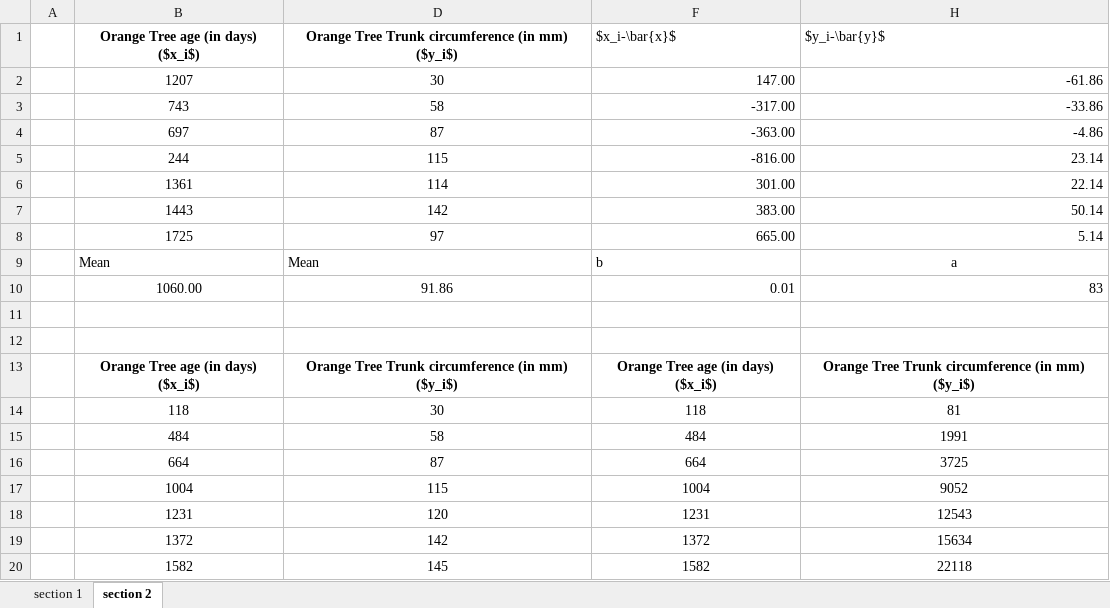
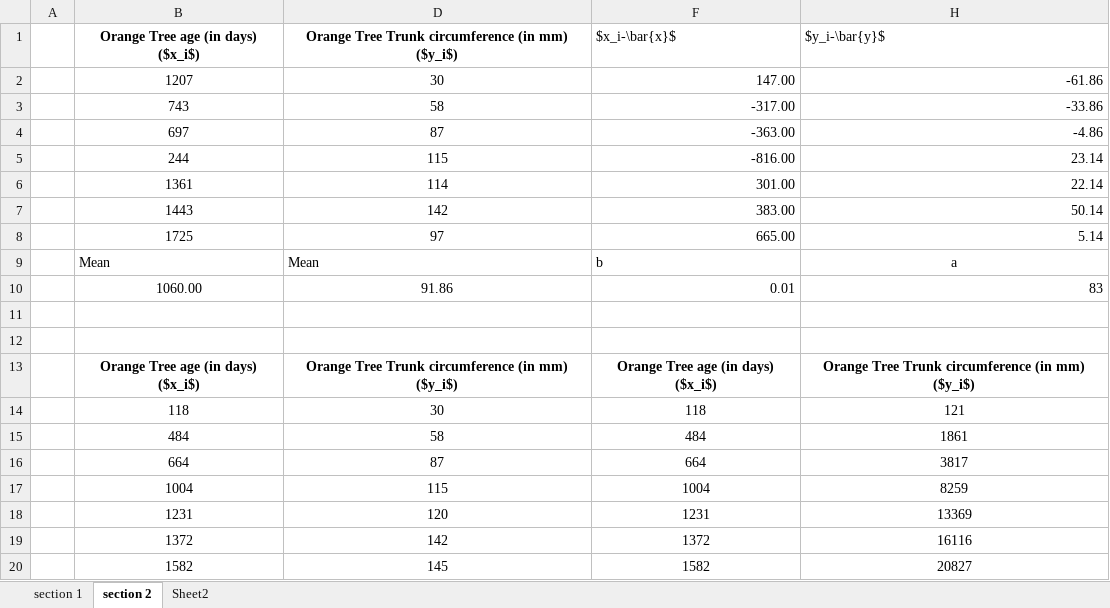
Before and after one commit to louisdecharson/louisdecharson.github.io, an Excel workbook: files/QT/Lecture_8_data.xlsx, sheet section 2, drawn as a sheet; values as stored, in another font and other column widths than the file's, no borders; charts and pictures not drawn; the diff names each change by its address in the sheet, - before the commit and + after, or states it on an @@ line.

```diff
--- a/files/QT/Lecture_8_data.xlsx (sheet section 2)
+++ b/files/QT/Lecture_8_data.xlsx (sheet section 2)
+sheet tab: Sheet2
-H14 ($y_i-\bar{y}$): 81
+H14 ($y_i-\bar{y}$): 121
-H15 ($y_i-\bar{y}$): 1991
+H15 ($y_i-\bar{y}$): 1861
-H16 ($y_i-\bar{y}$): 3725
+H16 ($y_i-\bar{y}$): 3817
-H17 ($y_i-\bar{y}$): 9052
+H17 ($y_i-\bar{y}$): 8259
-H18 ($y_i-\bar{y}$): 12543
+H18 ($y_i-\bar{y}$): 13369
-H19 ($y_i-\bar{y}$): 15634
+H19 ($y_i-\bar{y}$): 16116
-H20 ($y_i-\bar{y}$): 22118
+H20 ($y_i-\bar{y}$): 20827
```
Also changed, not shown: charts or pictures.
